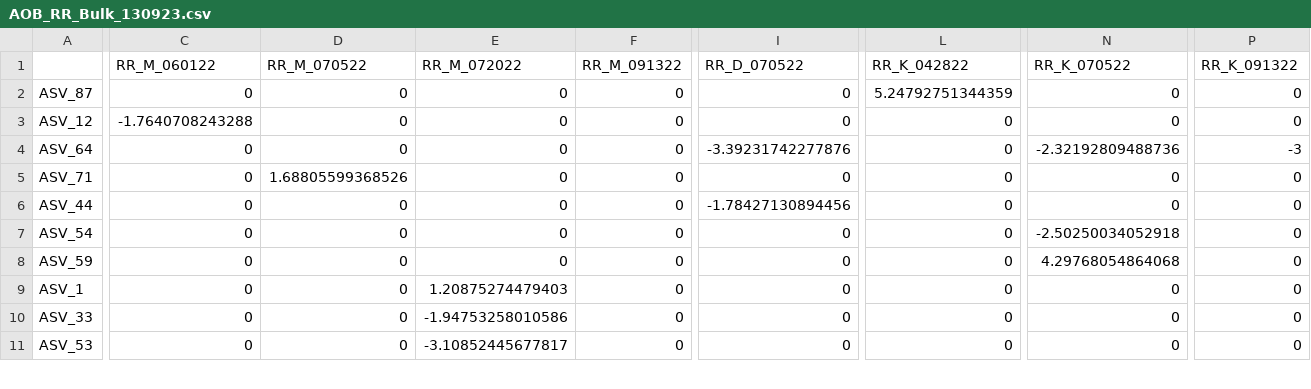
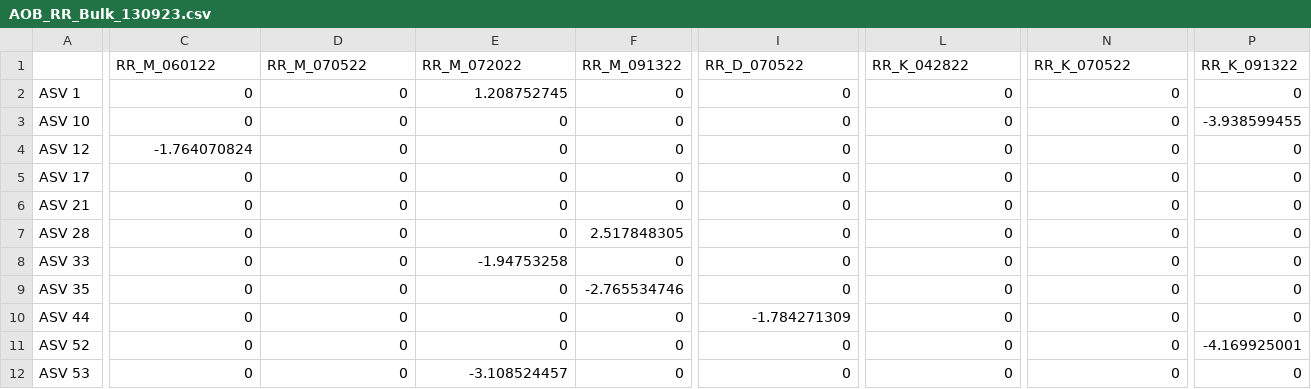
Before and after one commit to arifinabintarti/Bintarti_2024_Microservices, a CSV file: DAA/glmmTMB/log2fold/AOB_RR_Bulk_130923.csv, drawn as a sheet; only a part is shown, gaps mark what is left out; addresses are those after the commit; rows hold the shown columns only; the diff covers the shown part only; the diff names each change by its address in the sheet, - before the commit and + after, or states it on an @@ line.

```diff
--- a/DAA/glmmTMB/log2fold/AOB_RR_Bulk_130923.csv
+++ b/DAA/glmmTMB/log2fold/AOB_RR_Bulk_130923.csv
-A2: ASV_87
+A2: ASV 1
-E2 (RR_M_072022): 0
+E2 (RR_M_072022): 1.208752745
-L2 (RR_K_042822): 5.24792751344359
+L2 (RR_K_042822): 0
+row 3: ASV 10 | 0 | 0 | 0 | 0 | 0 | 0 | 0 | -3.938599455
-A4: ASV_12
+A4: ASV 12
-C4 (RR_M_060122): -1.7640708243288
+C4 (RR_M_060122): -1.764070824
-A5: ASV_64
+A5: ASV 17
-I5 (RR_D_070522): -3.39231742277876
+I5 (RR_D_070522): 0
-N5 (RR_K_070522): -2.32192809488736
+N5 (RR_K_070522): 0
-P5 (RR_K_091322): -3
+P5 (RR_K_091322): 0
-A6: ASV_71
+A6: ASV 21
-D6 (RR_M_070522): 1.68805599368526
+D6 (RR_M_070522): 0
-A7: ASV_44
+A7: ASV 28
-F7 (RR_M_091322): 0
+F7 (RR_M_091322): 2.517848305
-I7 (RR_D_070522): -1.78427130894456
+I7 (RR_D_070522): 0
-A8: ASV_54
+A8: ASV 33
-E8 (RR_M_072022): 0
+E8 (RR_M_072022): -1.94753258
-N8 (RR_K_070522): -2.50250034052918
+N8 (RR_K_070522): 0
-A9: ASV_59
+A9: ASV 35
-F9 (RR_M_091322): 0
+F9 (RR_M_091322): -2.765534746
-N9 (RR_K_070522): 4.29768054864068
+N9 (RR_K_070522): 0
-A10: ASV_1
+A10: ASV 44
-E10 (RR_M_072022): 1.20875274479403
+E10 (RR_M_072022): 0
-I10 (RR_D_070522): 0
+I10 (RR_D_070522): -1.784271309
-A11: ASV_33
+A11: ASV 52
-E11 (RR_M_072022): -1.94753258010586
+E11 (RR_M_072022): 0
-P11 (RR_K_091322): 0
+P11 (RR_K_091322): -4.169925001
-A12: ASV_53
+A12: ASV 53
-E12 (RR_M_072022): -3.10852445677817
+E12 (RR_M_072022): -3.108524457
```
Also changed, not shown: 2 added rows and 13 edited cells elsewhere in this file, DAA/glmmTMB/AOB_BulkSoil_rare_prev80/AOB_RR_prev80_130923.csv, DAA/glmmTMB/log2fold/AOA_RR_Bulk_130923.csv, 18 other files.
